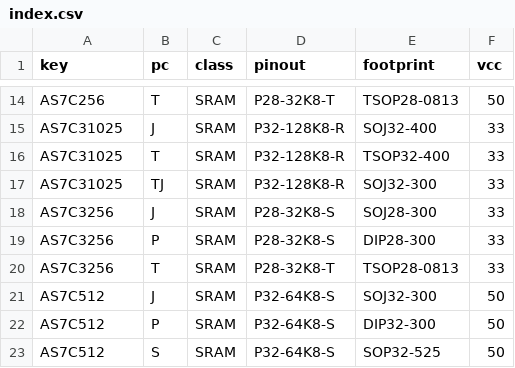
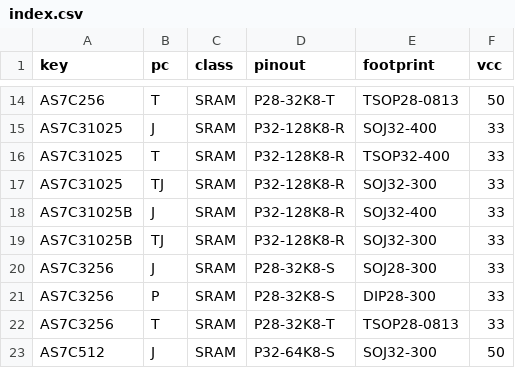
Before and after one commit to ikle/pdp11, a CSV file: db/pinout/SRAM/index.csv, drawn as a sheet; only a part is shown, gaps mark what is left out; the shorter side is filled out with more unchanged rows.

Commit message:
db/pinout: specify AS7C31025 variants separately

```diff
--- a/db/pinout/SRAM/index.csv
+++ b/db/pinout/SRAM/index.csv
@@ -17,2 +17,4 @@ AS7C31025,T,SRAM,P32-128K8-R,TSOP32-400,33
 AS7C31025,TJ,SRAM,P32-128K8-R,SOJ32-300,33
+AS7C31025B,J,SRAM,P32-128K8-R,SOJ32-400,33
+AS7C31025B,TJ,SRAM,P32-128K8-R,SOJ32-300,33
 AS7C3256,J,SRAM,P28-32K8-S,SOJ28-300,33
```
